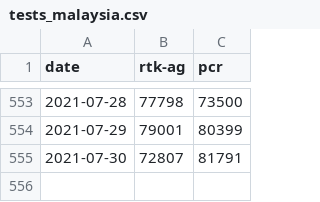
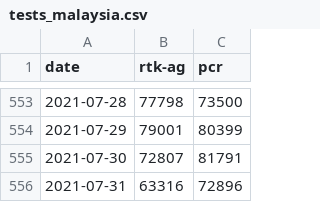
Before and after one commit to MoH-Malaysia/covid19-public, a CSV file: epidemic/tests_malaysia.csv, drawn as a sheet; only a part is shown, gaps mark what is left out.

Commit message:
Update: 2021-07-31

```diff
--- a/epidemic/tests_malaysia.csv
+++ b/epidemic/tests_malaysia.csv
@@ -555 +555,2 @@ date,rtk-ag,pcr
 2021-07-30,72807,81791
+2021-07-31,63316,72896
```
